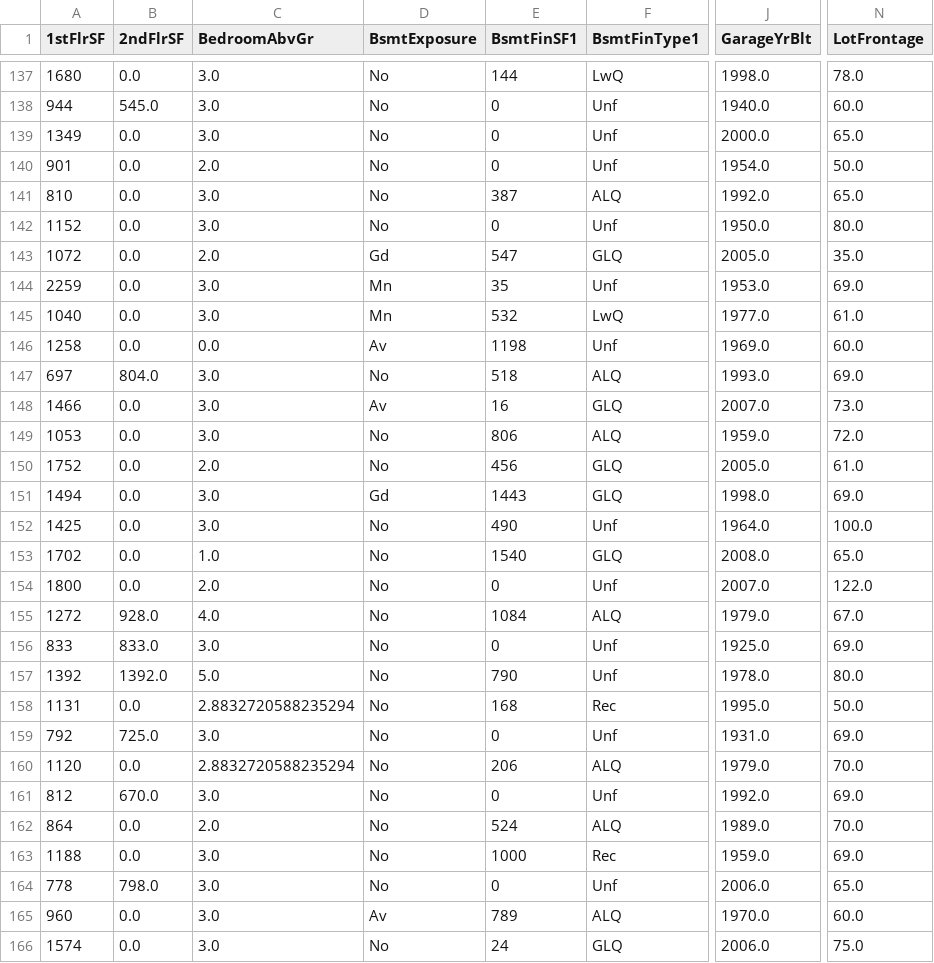
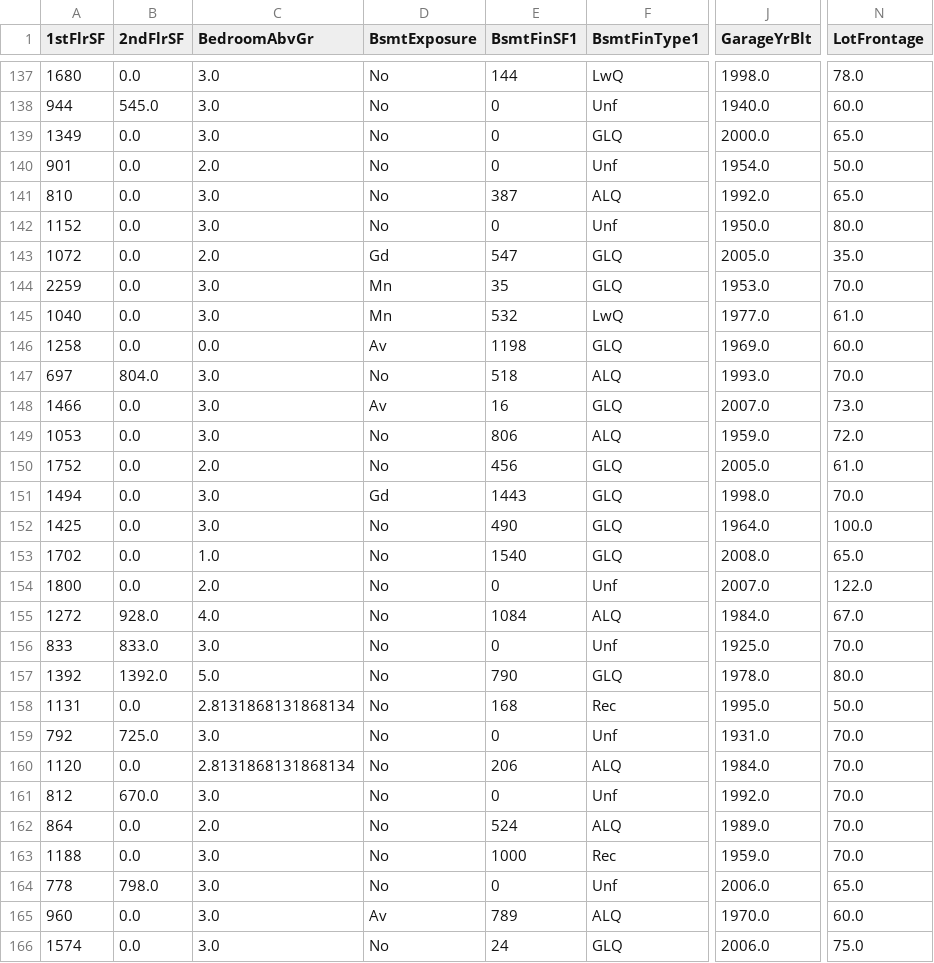
Before and after one commit to davep33l/pp5-house-price-predictor, a CSV file: outputs/datasets/cleaned/TestSetCleaned.csv, drawn as a sheet; only a part is shown, gaps mark what is left out; the diff covers the shown part only; the diff names each change by its address in the sheet, - before the commit and + after, or states it on an @@ line.

```diff
--- a/outputs/datasets/cleaned/TestSetCleaned.csv
+++ b/outputs/datasets/cleaned/TestSetCleaned.csv
-F139 (BsmtFinType1): Unf
+F139 (BsmtFinType1): GLQ
-F144 (BsmtFinType1): Unf
+F144 (BsmtFinType1): GLQ
-N144 (LotFrontage): 69.0
+N144 (LotFrontage): 70.0
-F146 (BsmtFinType1): Unf
+F146 (BsmtFinType1): GLQ
-N147 (LotFrontage): 69.0
+N147 (LotFrontage): 70.0
-N151 (LotFrontage): 69.0
+N151 (LotFrontage): 70.0
-F152 (BsmtFinType1): Unf
+F152 (BsmtFinType1): GLQ
-J155 (GarageYrBlt): 1979.0
+J155 (GarageYrBlt): 1984.0
-N156 (LotFrontage): 69.0
+N156 (LotFrontage): 70.0
-F157 (BsmtFinType1): Unf
+F157 (BsmtFinType1): GLQ
-C158 (BedroomAbvGr): 2.8832720588235294
+C158 (BedroomAbvGr): 2.8131868131868134
-N159 (LotFrontage): 69.0
+N159 (LotFrontage): 70.0
-C160 (BedroomAbvGr): 2.8832720588235294
+C160 (BedroomAbvGr): 2.8131868131868134
-J160 (GarageYrBlt): 1979.0
+J160 (GarageYrBlt): 1984.0
-N161 (LotFrontage): 69.0
+N161 (LotFrontage): 70.0
-N163 (LotFrontage): 69.0
+N163 (LotFrontage): 70.0
```
Also changed, not shown: 98 edited cells elsewhere in this file, 1 other file.
